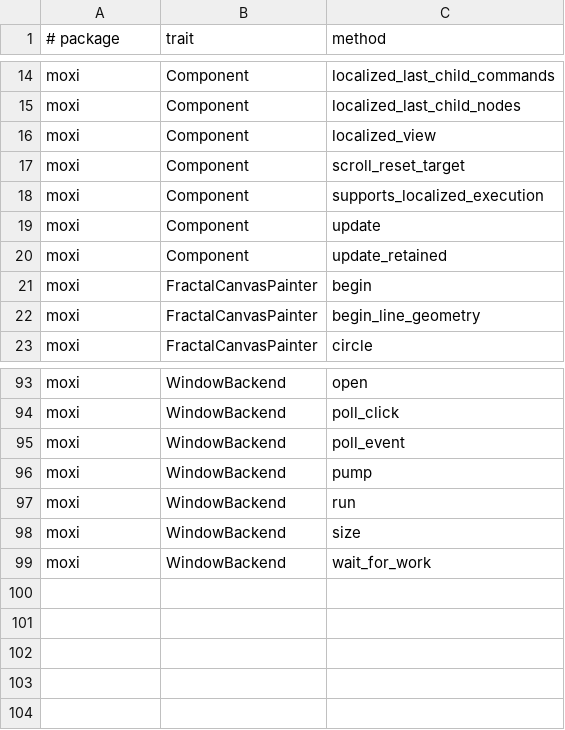
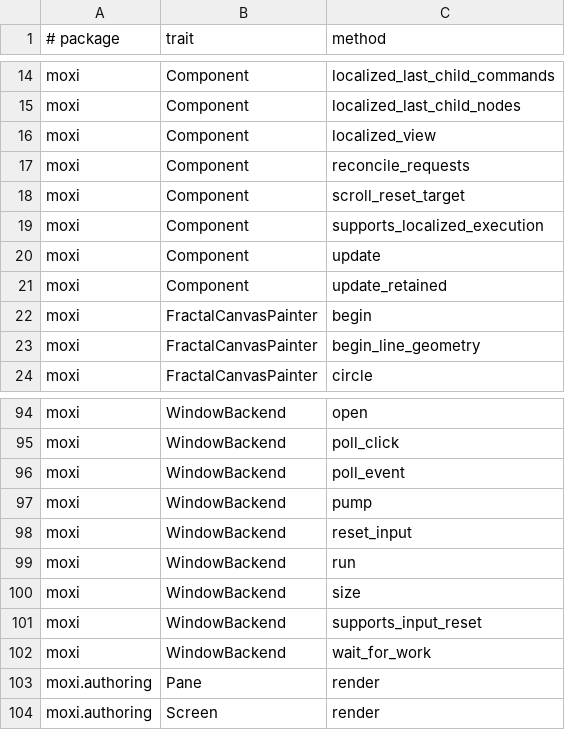
Before and after one commit to davidmashburn/moxi, a TSV file: docs/trait-surface.tsv, drawn as a sheet; only a part is shown, gaps mark what is left out; the diff names each change by its address in the sheet, - before the commit and + after, or states it on an @@ line.

Commit message:
feat(authoring): promote model ownership and integrated reset

```diff
--- a/docs/trait-surface.tsv
+++ b/docs/trait-surface.tsv
+row 17: moxi | Component | reconcile_requests
+row 98: moxi | WindowBackend | reset_input
+row 101: moxi | WindowBackend | supports_input_reset
+row 103: moxi.authoring | Pane | render
+row 104: moxi.authoring | Screen | render
```
Also changed, not shown: 35 other files.
